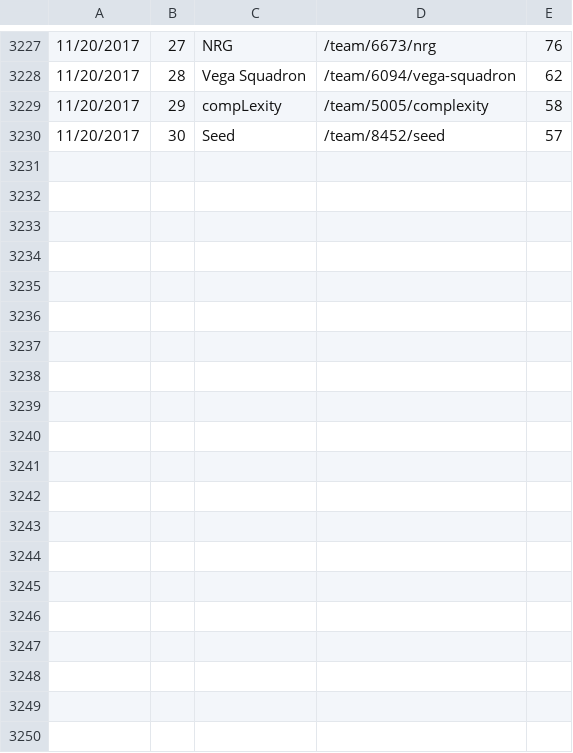
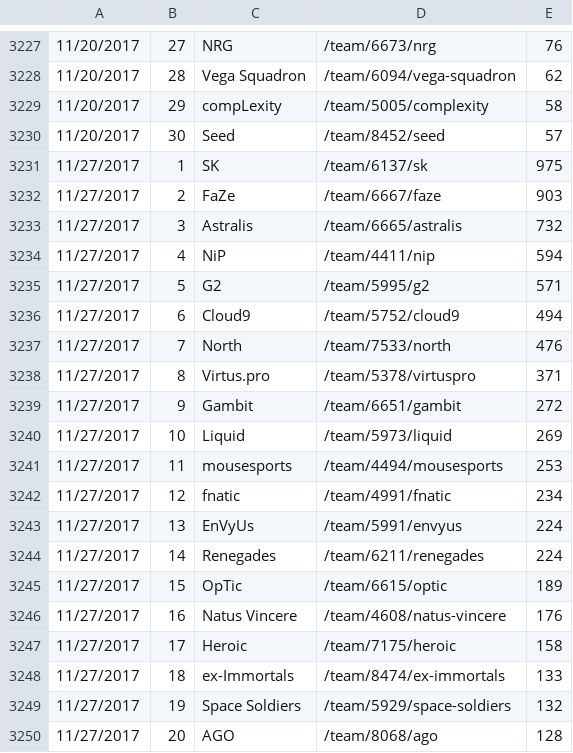
Before and after one commit to jivfl3p7/csgo-1, a CSV file: csv/hltv_team_ranks.csv, drawn as a sheet; only a part is shown, gaps mark what is left out; the diff covers the shown part only.

```diff
--- a/csv/hltv_team_ranks.csv
+++ b/csv/hltv_team_ranks.csv
@@ -3230 +3230,21 @@
 11/20/2017,30,Seed,/team/8452/seed,57
+11/27/2017,1,SK,/team/6137/sk,975
+11/27/2017,2,FaZe,/team/6667/faze,903
+11/27/2017,3,Astralis,/team/6665/astralis,732
+11/27/2017,4,NiP,/team/4411/nip,594
+11/27/2017,5,G2,/team/5995/g2,571
+11/27/2017,6,Cloud9,/team/5752/cloud9,494
+11/27/2017,7,North,/team/7533/north,476
+11/27/2017,8,Virtus.pro,/team/5378/virtuspro,371
+11/27/2017,9,Gambit,/team/6651/gambit,272
+11/27/2017,10,Liquid,/team/5973/liquid,269
+11/27/2017,11,mousesports,/team/4494/mousesports,253
+11/27/2017,12,fnatic,/team/4991/fnatic,234
+11/27/2017,13,EnVyUs,/team/5991/envyus,224
+11/27/2017,14,Renegades,/team/6211/renegades,224
+11/27/2017,15,OpTic,/team/6615/optic,189
+11/27/2017,16,Natus Vincere,/team/4608/natus-vincere,176
+11/27/2017,17,Heroic,/team/7175/heroic,158
+11/27/2017,18,ex-Immortals,/team/8474/ex-immortals,133
+11/27/2017,19,Space Soldiers,/team/5929/space-soldiers,132
+11/27/2017,20,AGO,/team/8068/ago,128
```
Also changed, not shown: 10 added rows elsewhere in this file, csv/demo_info.csv.
